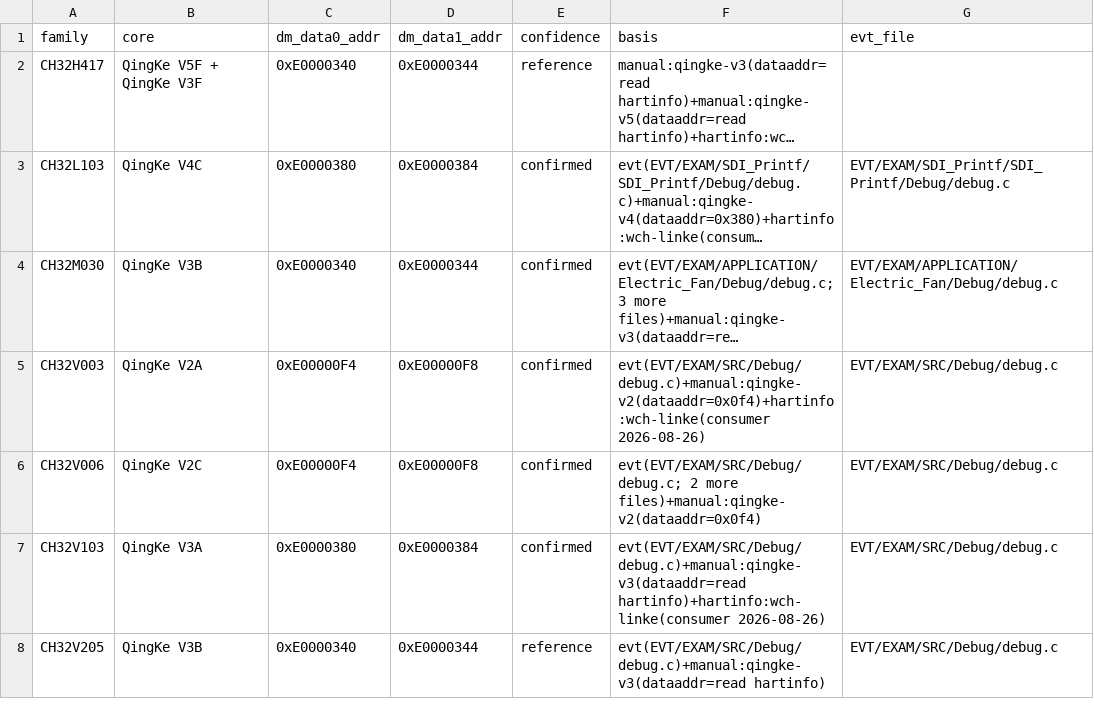
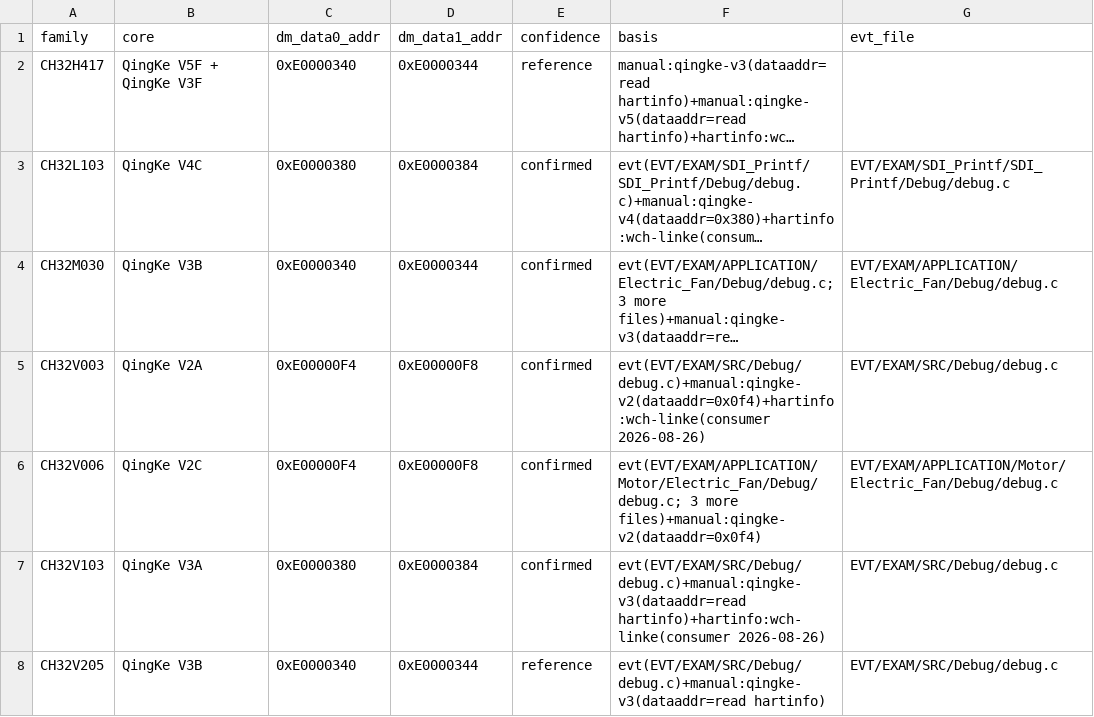
Before and after one commit to ch32-riscv-ug/ch32-device-data, a CSV file: index/debug_data.csv, drawn as a sheet; only a part is shown; long unchanged cells end in …; the diff names each change by its address in the sheet, - before the commit and + after, or states it on an @@ line.

Commit message:
EVT 11/06 の更新を取り込む（L103・V006・V205・X035。資料更新のみ）
4 family の EVT の先頭が動いた分。表の値は変わらない。
- catalog/sources.csv と device_ids の evt(<family>@commit) が新しい commit を指す
- V006 の Electric_Fan の説明文が EVT の一覧に合わせて変わった
- V006 の debug_data の代表ファイルが、新しく増えた応用サンプルの debug.c に移った（次の commit で直す）
flash.c で FLASH_ROM_ERASE から 32K/64K の一括消去が外れたが、FLASH_EraseBlock_*_Fast と
CR_BER32/64 は残っており、block_erase_bytes は RM から取っているので影響しない。

```diff
--- a/index/debug_data.csv
+++ b/index/debug_data.csv
-F6 (basis): evt(EVT/EXAM/SRC/Debug/debug.c; 2 more files)+manual:qingke-v2(dataaddr=0x0f4)
+F6 (basis): evt(EVT/EXAM/APPLICATION/Motor/Electric_Fan/Debug/debug.c; 3 more files)+manual:qingke-v2(dataaddr=0x0f4)
-G6 (evt_file): EVT/EXAM/SRC/Debug/debug.c
+G6 (evt_file): EVT/EXAM/APPLICATION/Motor/Electric_Fan/Debug/debug.c
```
Also changed, not shown: catalog/sources.csv, evidence/evt_examples.csv, 3 other files.
